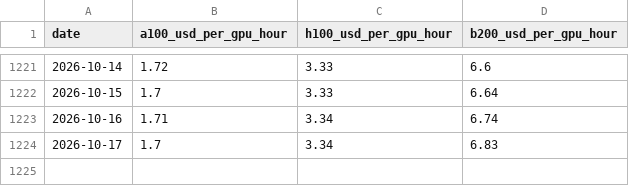
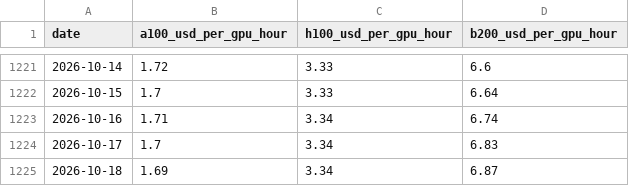
Before and after one commit to keanelieuni-source/field-notes-27, a CSV file: gpu_index.csv, drawn as a sheet; only a part is shown, gaps mark what is left out; the diff names each change by its address in the sheet, - before the commit and + after, or states it on an @@ line.

```diff
--- a/gpu_index.csv
+++ b/gpu_index.csv
+row 1225: 2026-10-18 | 1.69 | 3.34 | 6.87
```
Also changed, not shown: 7 other files.
